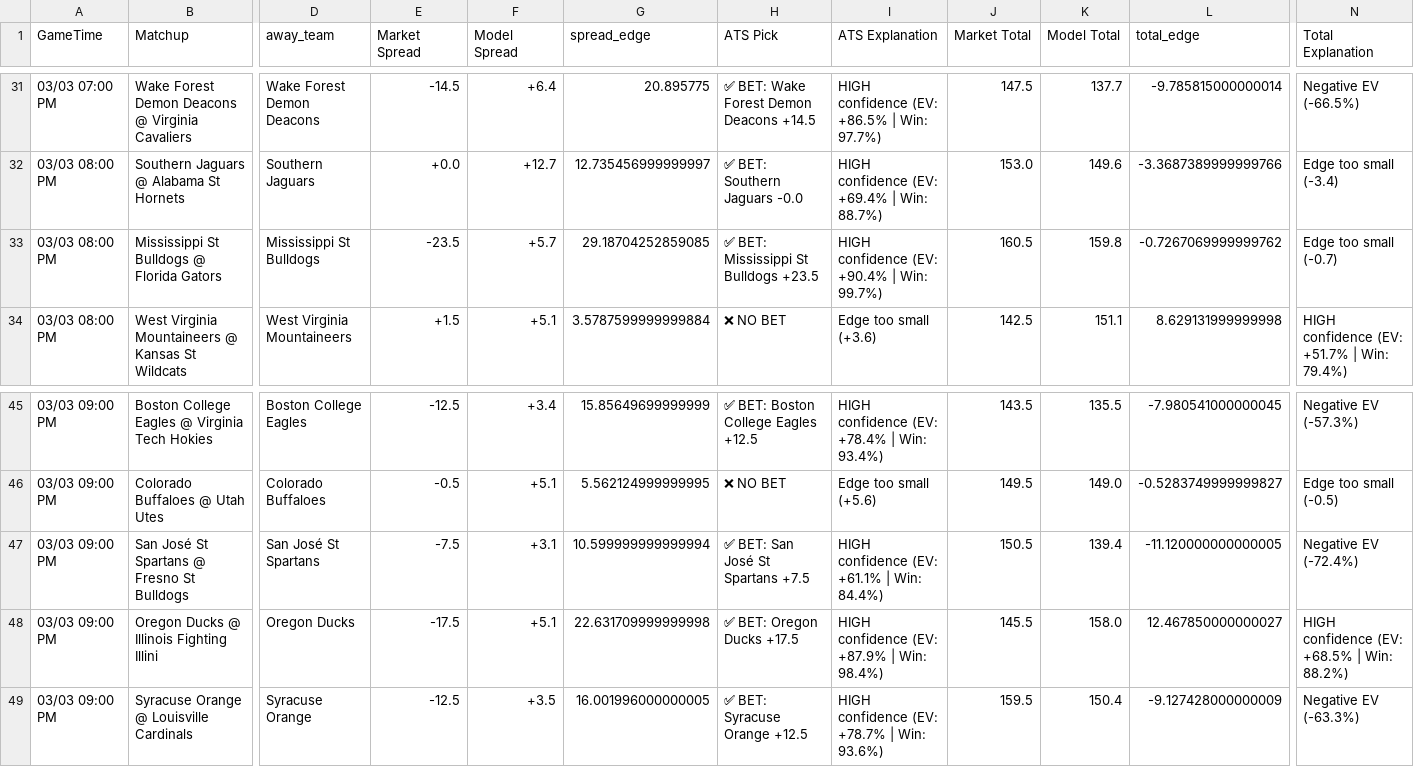
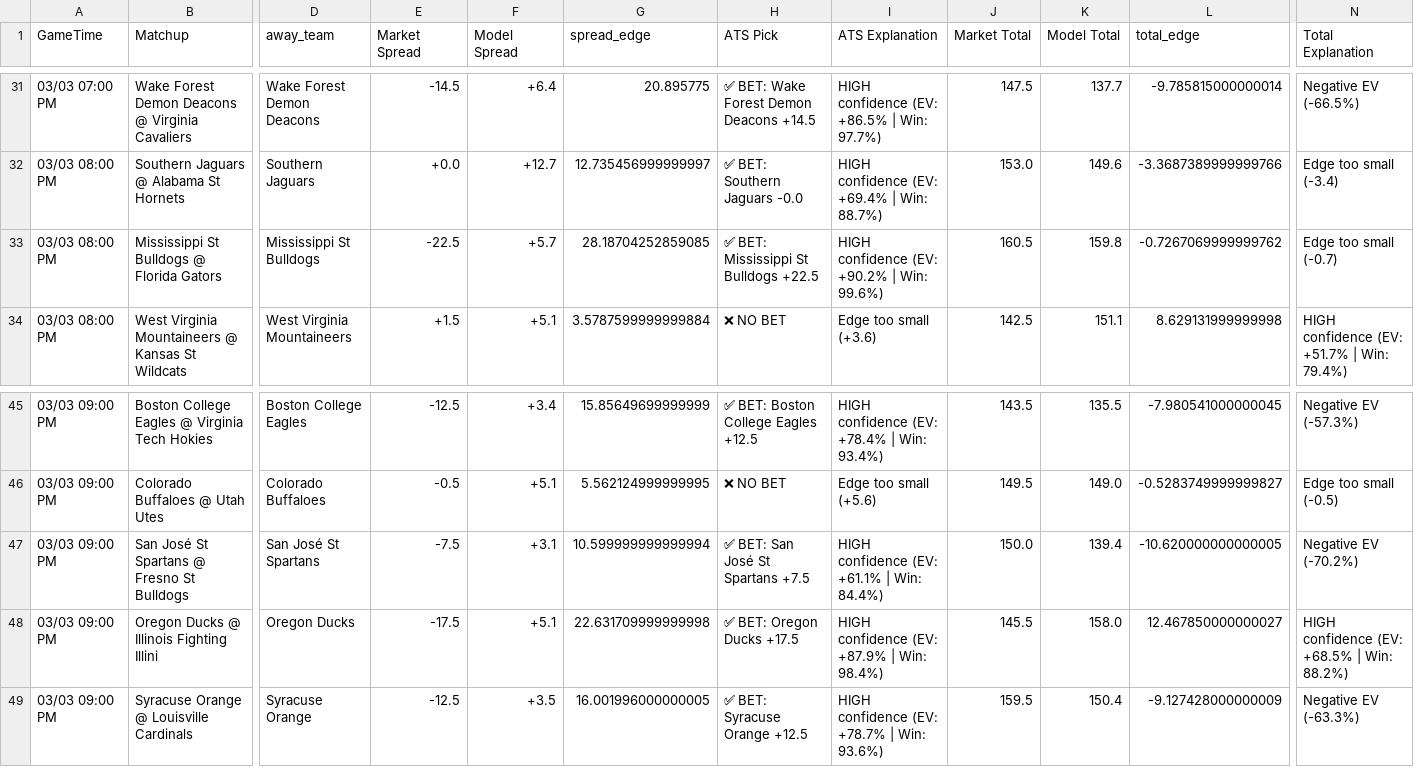
Before and after one commit to BangLetsGetIt/NBA-NCAA-Betting-Models, a CSV file: ncaa/ncaab_model_output.csv, drawn as a sheet; only a part is shown, gaps mark what is left out; the diff names each change by its address in the sheet, - before the commit and + after, or states it on an @@ line.

Commit message:
Update model outputs - 2026-03-03 00:46:35

```diff
--- a/ncaa/ncaab_model_output.csv
+++ b/ncaa/ncaab_model_output.csv
-E33 (Market Spread): -23.5
+E33 (Market Spread): -22.5
-G33 (spread_edge): 29.18704252859085
+G33 (spread_edge): 28.18704252859085
-H33 (ATS Pick): ✅ BET: Mississippi St Bulldogs +23.5
+H33 (ATS Pick): ✅ BET: Mississippi St Bulldogs +22.5
-I33 (ATS Explanation): HIGH confidence (EV: +90.4% | Win: 99.7%)
+I33 (ATS Explanation): HIGH confidence (EV: +90.2% | Win: 99.6%)
-J47 (Market Total): 150.5
+J47 (Market Total): 150.0
-L47 (total_edge): -11.120000000000005
+L47 (total_edge): -10.620000000000005
-N47 (Total Explanation): Negative EV (-72.4%)
+N47 (Total Explanation): Negative EV (-70.2%)
```
Also changed, not shown: 8 other files.
